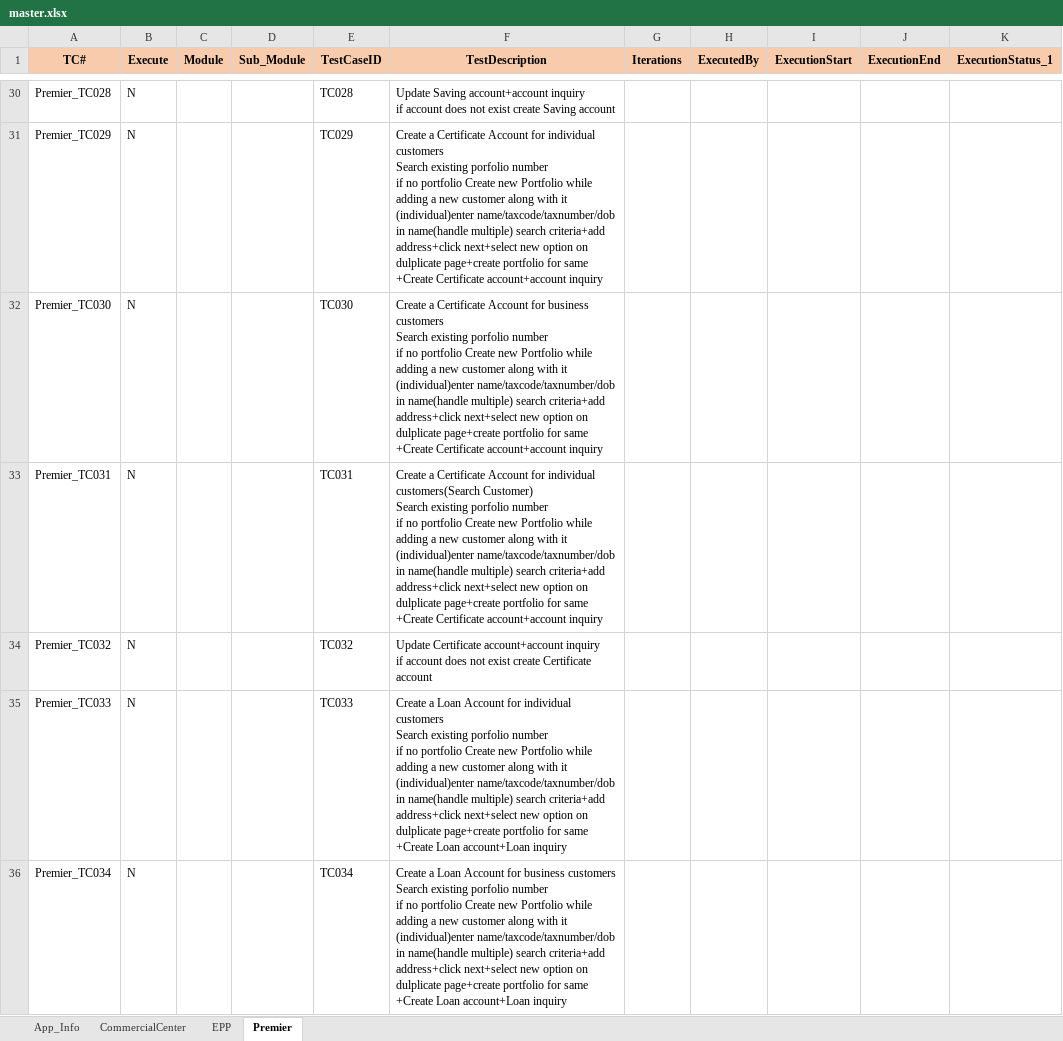
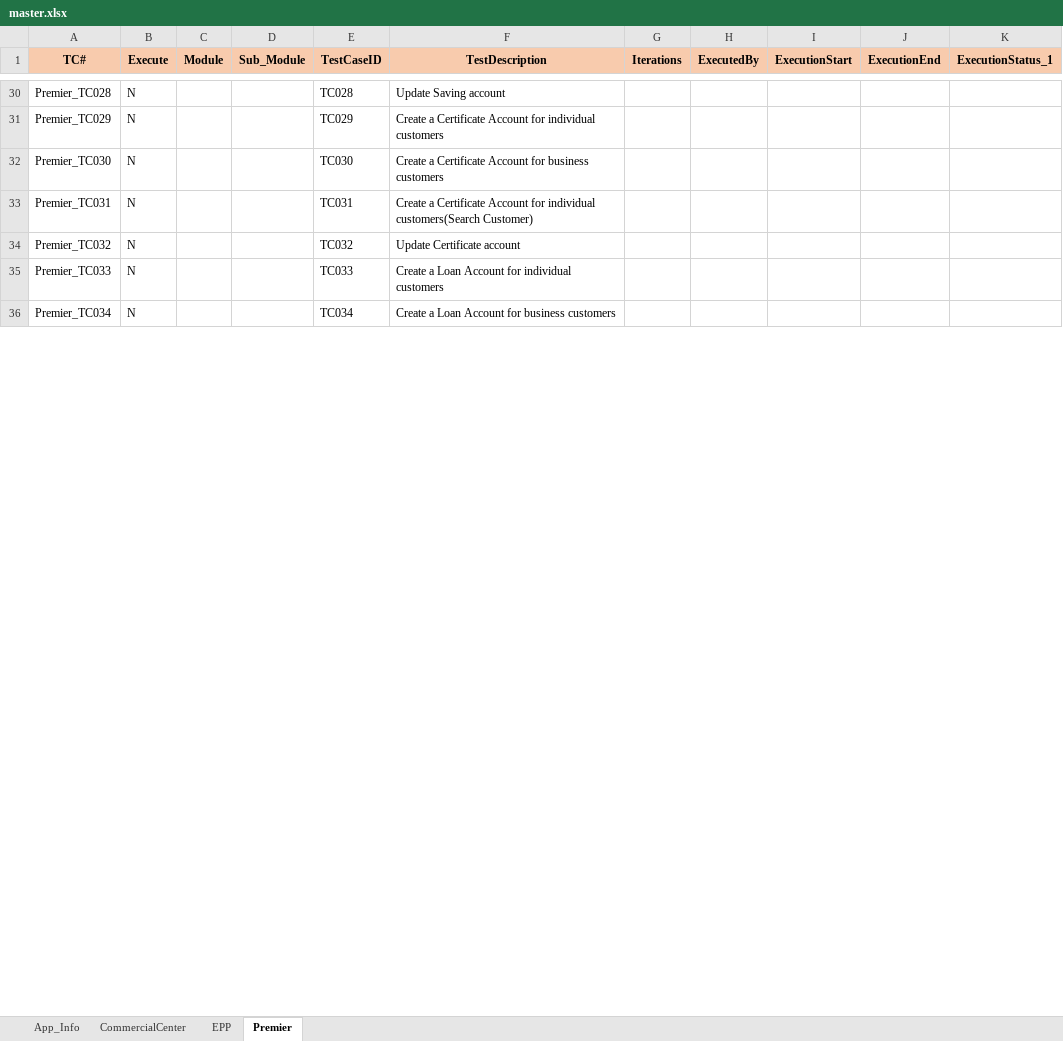
Before and after one commit to mokshamukh/Test_Automation, an Excel workbook: src/main/resources/testdesign/testcontroller/master.xlsx, sheet Premier, drawn as a sheet; only a part is shown, gaps mark what is left out; values as stored, in another font and other column widths than the file's, no borders; ↵ is a line break in a cell; the diff covers the shown part only; the diff names each change by its address in the sheet, - before the commit and + after, or states it on an @@ line.

```diff
--- a/src/main/resources/testdesign/testcontroller/master.xlsx (sheet Premier)
+++ b/src/main/resources/testdesign/testcontroller/master.xlsx (sheet Premier)
-F30 (TestDescription): Update Saving account+account inquiry ↵ if account does not exist create Saving account
+F30 (TestDescription): Update Saving account
-F31 (TestDescription): …individual customers ↵ Search existing porfolio number ↵ if no portfolio Create new Portfolio while adding a new customer along with it (individual)enter name/taxcode/taxnumber/dob in name(handle multiple) search criteria+add address+click next+select new option on dulplicate page+create portfolio for same ↵ +Create Certificate account+account inquiry
+F31 (TestDescription): …individual customers
-F32 (TestDescription): …business customers ↵ Search existing porfolio number ↵ if no portfolio Create new Portfolio while adding a new customer along with it (individual)enter name/taxcode/taxnumber/dob in name(handle multiple) search criteria+add address+click next+select new option on dulplicate page+create portfolio for same ↵ +Create Certificate account+account inquiry
+F32 (TestDescription): …business customers
-F33 (TestDescription): …customers(Search Customer) ↵ Search existing porfolio number ↵ if no portfolio Create new Portfolio while adding a new customer along with it (individual)enter name/taxcode/taxnumber/dob in name(handle multiple) search criteria+add address+click next+select new option on dulplicate page+create portfolio for same ↵ +Create Certificate account+account inquiry
+F33 (TestDescription): …customers(Search Customer)
-F34 (TestDescription): Update Certificate account+account inquiry ↵ if account does not exist create Certificate account
+F34 (TestDescription): Update Certificate account
-F35 (TestDescription): …individual customers ↵ Search existing porfolio number ↵ if no portfolio Create new Portfolio while adding a new customer along with it (individual)enter name/taxcode/taxnumber/dob in name(handle multiple) search criteria+add address+click next+select new option on dulplicate page+create portfolio for same ↵ +Create Loan account+Loan inquiry
+F35 (TestDescription): …individual customers
-F36 (TestDescription): …business customers ↵ Search existing porfolio number ↵ if no portfolio Create new Portfolio while adding a new customer along with it (individual)enter name/taxcode/taxnumber/dob in name(handle multiple) search criteria+add address+click next+select new option on dulplicate page+create portfolio for same ↵ +Create Loan account+Loan inquiry
+F36 (TestDescription): …business customers
```
Also changed, not shown: 74 edited cells elsewhere in this sheet, sheet App_Info, src/main/resources/testdesign/bin/templates/ExecutionSummaryReport.xlsx, 7 other files.
